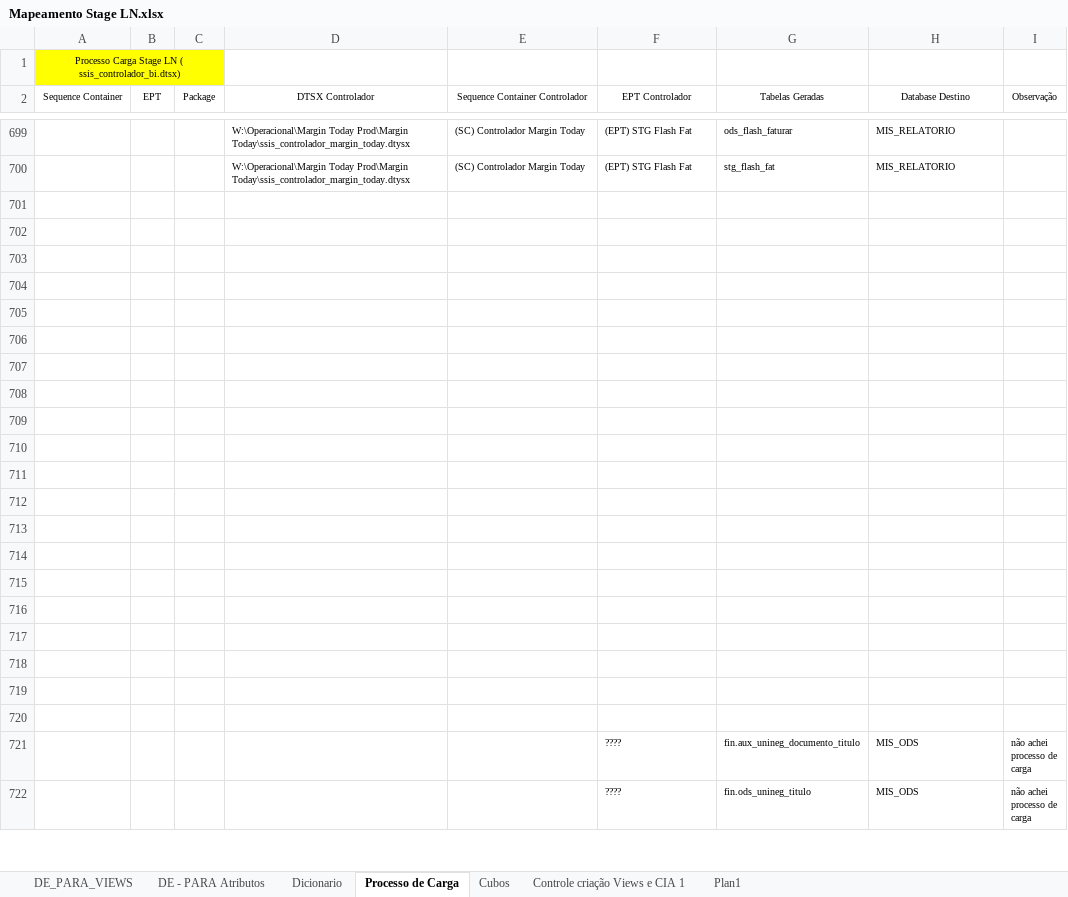
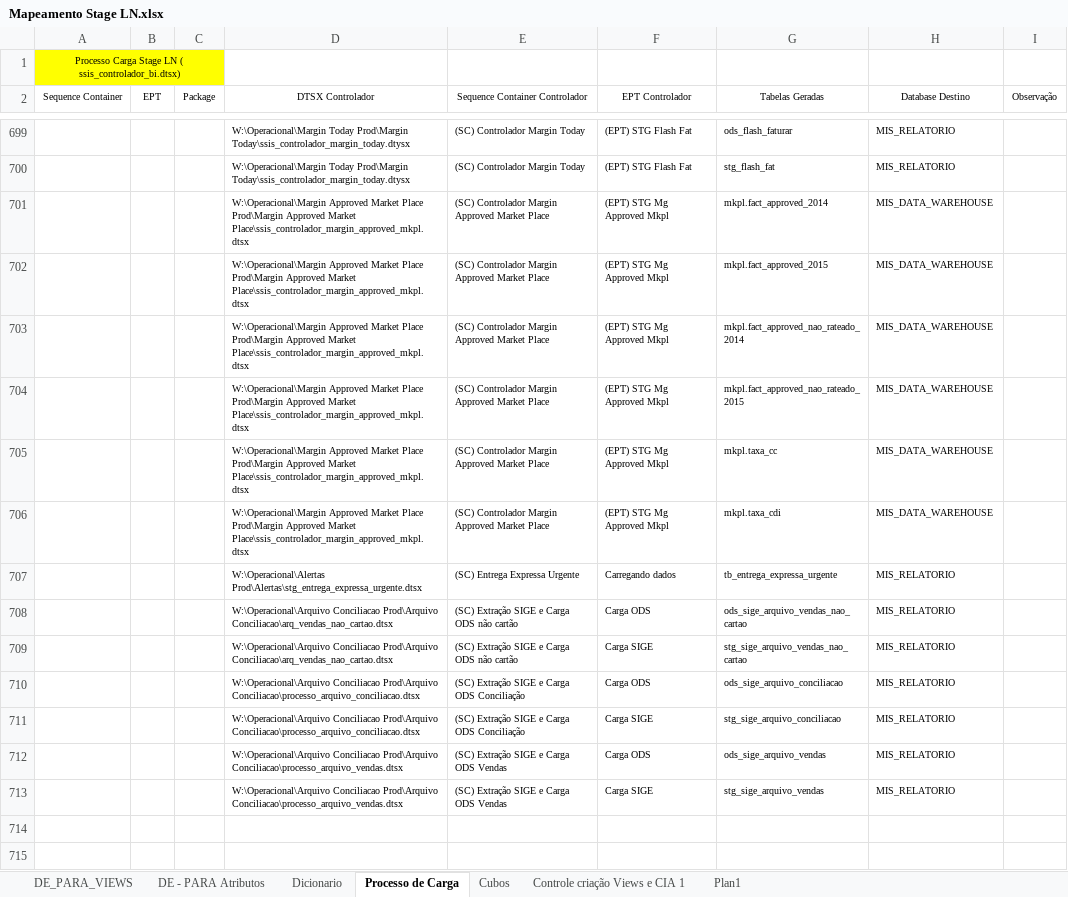
Before and after one commit to patricknaka/Nova, an Excel workbook: Documentação/Planilhas/Mapeamento Stage LN.xlsx, sheet Processo de Carga, drawn as a sheet; only a part is shown, gaps mark what is left out; the shorter side is filled out with more unchanged rows; values as stored, in another font and other column widths than the file's, no borders; table styles not drawn; the diff names each change by its address in the sheet, - before the commit and + after, or states it on an @@ line.

```diff
--- a/Documentação/Planilhas/Mapeamento Stage LN.xlsx (sheet Processo de Carga)
+++ b/Documentação/Planilhas/Mapeamento Stage LN.xlsx (sheet Processo de Carga)
-row 701: (empty)
+row 701:  |  |  | W:\Operacional\Margin Approved Market Place Prod\Margin Approved Market Place\ssis_controlador_margin_approved_mkpl.dtsx | (SC) Controlador Margin Approved Market Place | (EPT) STG Mg Approved Mkpl | mkpl.fact_approved_2014 | MIS_DATA_WAREHOUSE
-row 702: (empty)
+row 702:  |  |  | W:\Operacional\Margin Approved Market Place Prod\Margin Approved Market Place\ssis_controlador_margin_approved_mkpl.dtsx | (SC) Controlador Margin Approved Market Place | (EPT) STG Mg Approved Mkpl | mkpl.fact_approved_2015 | MIS_DATA_WAREHOUSE
-row 703: (empty)
+row 703:  |  |  | W:\Operacional\Margin Approved Market Place Prod\Margin Approved Market Place\ssis_controlador_margin_approved_mkpl.dtsx | (SC) Controlador Margin Approved Market Place | (EPT) STG Mg Approved Mkpl | mkpl.fact_approved_nao_rateado_2014 | MIS_DATA_WAREHOUSE
-row 704: (empty)
+row 704:  |  |  | W:\Operacional\Margin Approved Market Place Prod\Margin Approved Market Place\ssis_controlador_margin_approved_mkpl.dtsx | (SC) Controlador Margin Approved Market Place | (EPT) STG Mg Approved Mkpl | mkpl.fact_approved_nao_rateado_2015 | MIS_DATA_WAREHOUSE
-row 705: (empty)
+row 705:  |  |  | W:\Operacional\Margin Approved Market Place Prod\Margin Approved Market Place\ssis_controlador_margin_approved_mkpl.dtsx | (SC) Controlador Margin Approved Market Place | (EPT) STG Mg Approved Mkpl | mkpl.taxa_cc | MIS_DATA_WAREHOUSE
-row 706: (empty)
+row 706:  |  |  | W:\Operacional\Margin Approved Market Place Prod\Margin Approved Market Place\ssis_controlador_margin_approved_mkpl.dtsx | (SC) Controlador Margin Approved Market Place | (EPT) STG Mg Approved Mkpl | mkpl.taxa_cdi | MIS_DATA_WAREHOUSE
-row 707: (empty)
+row 707:  |  |  | W:\Operacional\Alertas Prod\Alertas\stg_entrega_expressa_urgente.dtsx | (SC) Entrega Expressa Urgente | Carregando dados | tb_entrega_expressa_urgente | MIS_RELATORIO
-row 708: (empty)
+row 708:  |  |  | W:\Operacional\Arquivo Conciliacao Prod\Arquivo Conciliacao\arq_vendas_nao_cartao.dtsx | (SC) Extração SIGE e Carga ODS não cartão | Carga ODS | ods_sige_arquivo_vendas_nao_cartao | MIS_RELATORIO
-row 709: (empty)
+row 709:  |  |  | W:\Operacional\Arquivo Conciliacao Prod\Arquivo Conciliacao\arq_vendas_nao_cartao.dtsx | (SC) Extração SIGE e Carga ODS não cartão | Carga SIGE | stg_sige_arquivo_vendas_nao_cartao | MIS_RELATORIO
-row 710: (empty)
+row 710:  |  |  | W:\Operacional\Arquivo Conciliacao Prod\Arquivo Conciliacao\processo_arquivo_conciliacao.dtsx | (SC) Extração SIGE e Carga ODS Conciliação | Carga ODS | ods_sige_arquivo_conciliacao | MIS_RELATORIO
-row 711: (empty)
+row 711:  |  |  | W:\Operacional\Arquivo Conciliacao Prod\Arquivo Conciliacao\processo_arquivo_conciliacao.dtsx | (SC) Extração SIGE e Carga ODS Conciliação | Carga SIGE | stg_sige_arquivo_conciliacao | MIS_RELATORIO
-row 712: (empty)
+row 712:  |  |  | W:\Operacional\Arquivo Conciliacao Prod\Arquivo Conciliacao\processo_arquivo_vendas.dtsx | (SC) Extração SIGE e Carga ODS Vendas | Carga ODS | ods_sige_arquivo_vendas | MIS_RELATORIO
-row 713: (empty)
+row 713:  |  |  | W:\Operacional\Arquivo Conciliacao Prod\Arquivo Conciliacao\processo_arquivo_vendas.dtsx | (SC) Extração SIGE e Carga ODS Vendas | Carga SIGE | stg_sige_arquivo_vendas | MIS_RELATORIO
```
Also changed, not shown: Documentação/Planilhas/Layouts/Margin_Approved_Market_Place.xlsx, 5 other files.
